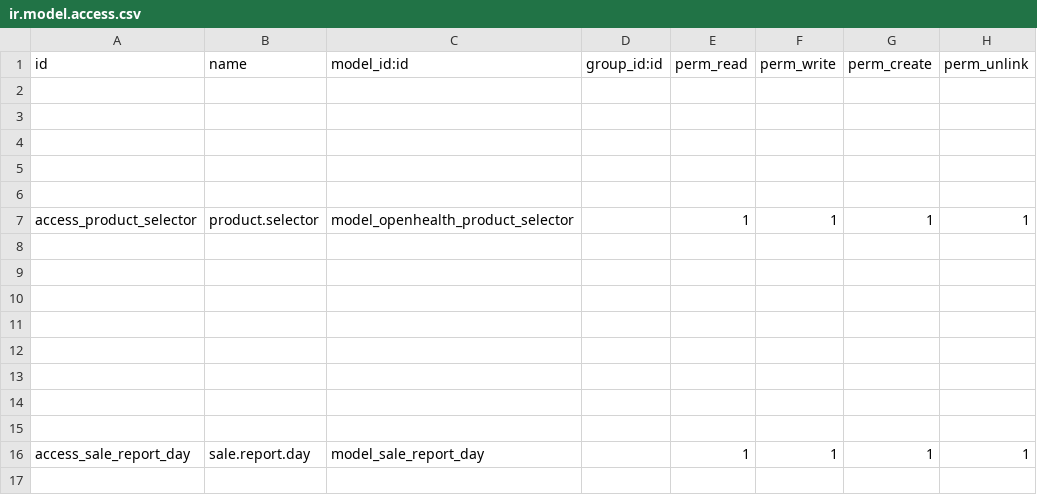
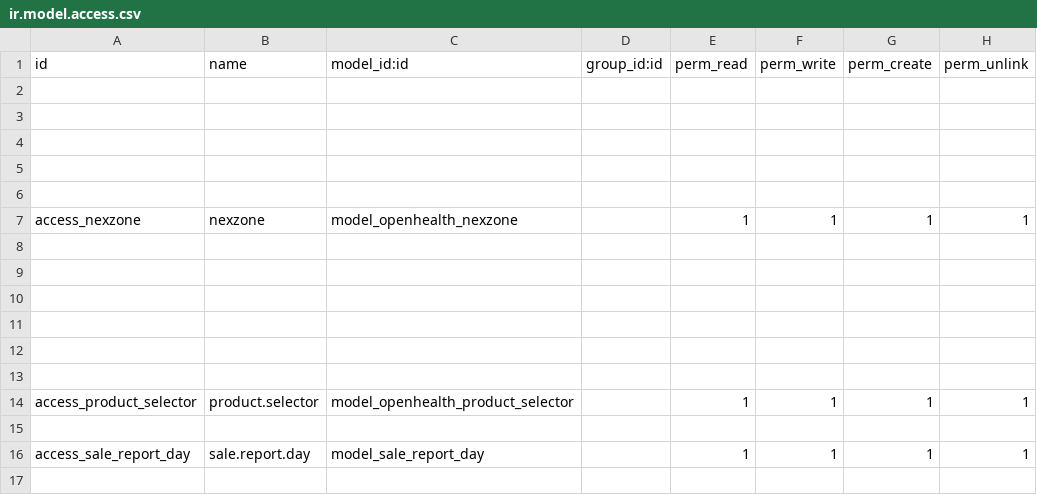
Before and after one commit to gibil5/openhealth, a CSV file: security/ir.model.access.csv, drawn as a sheet; only a part is shown.

Commit message:
..

```diff
--- a/security/ir.model.access.csv
+++ b/security/ir.model.access.csv
@@ -6,3 +6,3 @@ id,name,model_id:id,group_id:id,perm_read,perm_write,perm_create,perm_unlink
 
-access_product_selector,product.selector,model_openhealth_product_selector,,1,1,1,1
+access_nexzone,nexzone,model_openhealth_nexzone,,1,1,1,1
 
@@ -13,3 +13,3 @@ access_product_selector,product.selector,model_openhealth_product_selector,,1,1,
 
-
+access_product_selector,product.selector,model_openhealth_product_selector,,1,1,1,1
 
```
